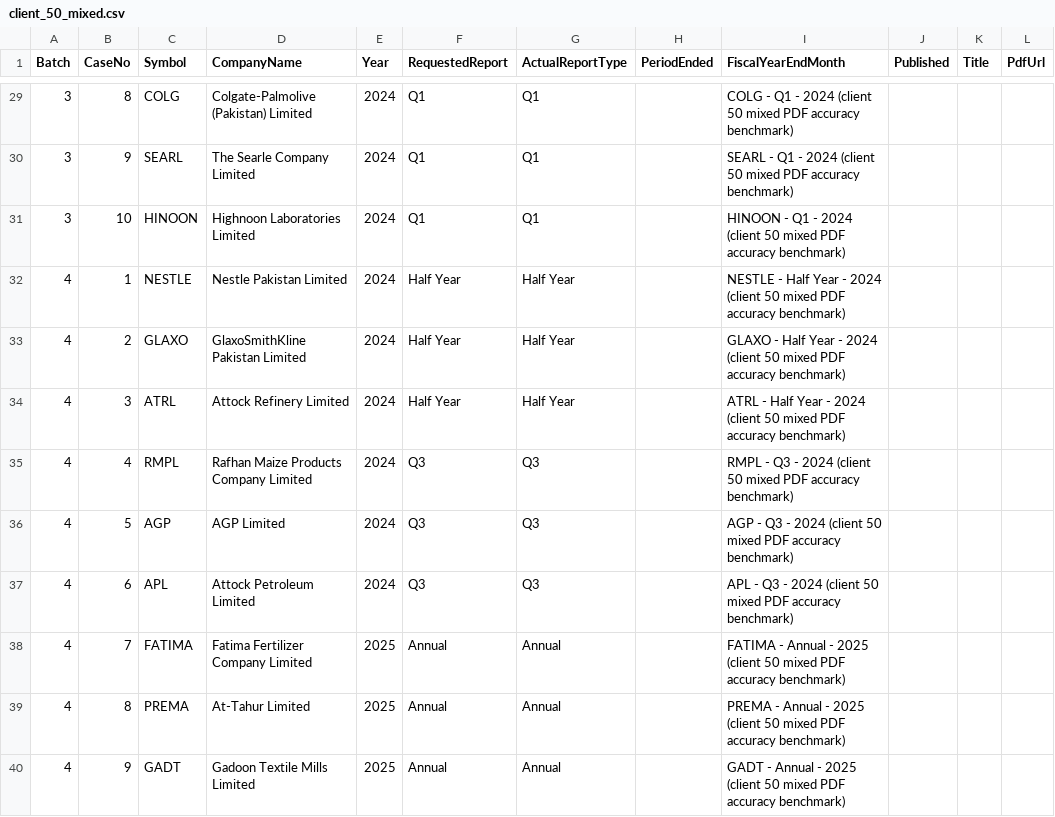
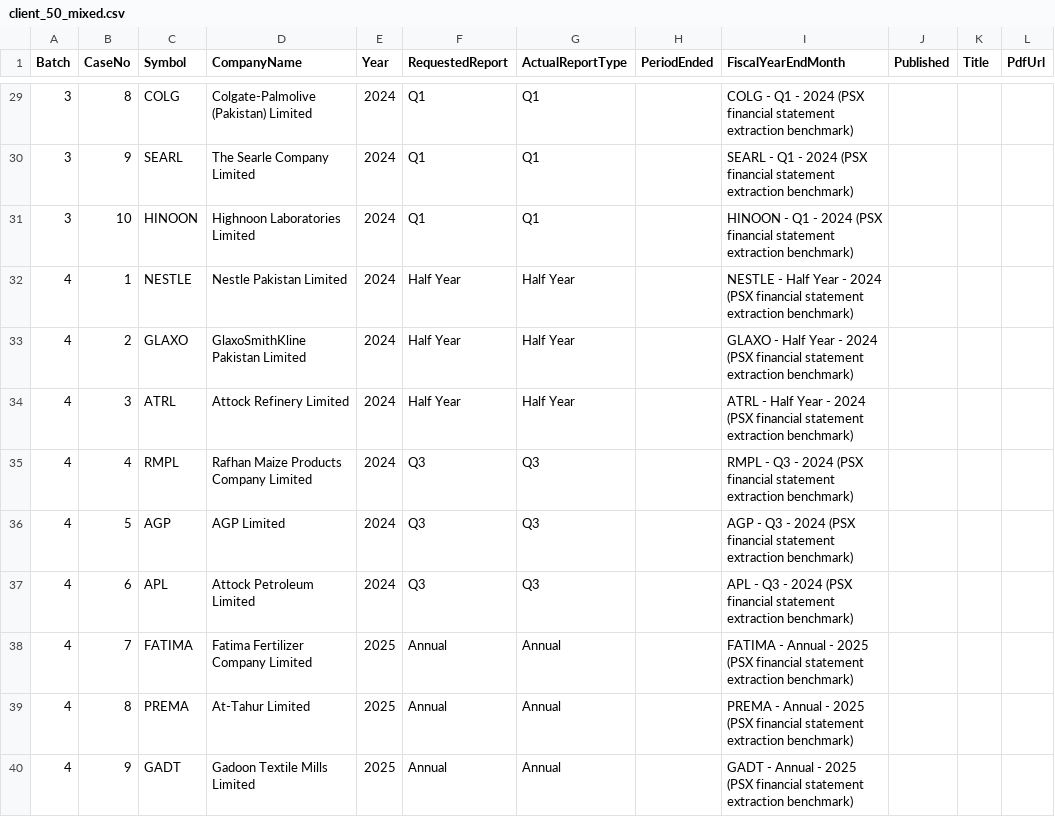
Before and after one commit to AlefyahAamir/psx-financial-statement-extractor, a CSV file: test_cases/client_50_mixed.csv, drawn as a sheet; only a part is shown, gaps mark what is left out; the diff covers the shown part only.

```diff
--- a/test_cases/client_50_mixed.csv
+++ b/test_cases/client_50_mixed.csv
@@ -29,12 +29,12 @@
-3,8,COLG,Colgate-Palmolive (Pakistan) Limited,2024,Q1,Q1,,COLG - Q1 - 2024 (client 50 mixed PDF accuracy benchmark),,,
-3,9,SEARL,The Searle Company Limited,2024,Q1,Q1,,SEARL - Q1 - 2024 (client 50 mixed PDF accuracy benchmark),,,
-3,10,HINOON,Highnoon Laboratories Limited,2024,Q1,Q1,,HINOON - Q1 - 2024 (client 50 mixed PDF accuracy benchmark),,,
-4,1,NESTLE,Nestle Pakistan Limited,2024,Half Year,Half Year,,NESTLE - Half Year - 2024 (client 50 mixed PDF accuracy benchmark),,,
-4,2,GLAXO,GlaxoSmithKline Pakistan Limited,2024,Half Year,Half Year,,GLAXO - Half Year - 2024 (client 50 mixed PDF accuracy benchmark),,,
-4,3,ATRL,Attock Refinery Limited,2024,Half Year,Half Year,,ATRL - Half Year - 2024 (client 50 mixed PDF accuracy benchmark),,,
-4,4,RMPL,Rafhan Maize Products Company Limited,2024,Q3,Q3,,RMPL - Q3 - 2024 (client 50 mixed PDF accuracy benchmark),,,
-4,5,AGP,AGP Limited,2024,Q3,Q3,,AGP - Q3 - 2024 (client 50 mixed PDF accuracy benchmark),,,
-4,6,APL,Attock Petroleum Limited,2024,Q3,Q3,,APL - Q3 - 2024 (client 50 mixed PDF accuracy benchmark),,,
-4,7,FATIMA,Fatima Fertilizer Company Limited,2025,Annual,Annual,,FATIMA - Annual - 2025 (client 50 mixed PDF accuracy benchmark),,,
-4,8,PREMA,At-Tahur Limited,2025,Annual,Annual,,PREMA - Annual - 2025 (client 50 mixed PDF accuracy benchmark),,,
-4,9,GADT,Gadoon Textile Mills Limited,2025,Annual,Annual,,GADT - Annual - 2025 (client 50 mixed PDF accuracy benchmark),,,
+3,8,COLG,Colgate-Palmolive (Pakistan) Limited,2024,Q1,Q1,,COLG - Q1 - 2024 (PSX financial statement extraction benchmark),,,
+3,9,SEARL,The Searle Company Limited,2024,Q1,Q1,,SEARL - Q1 - 2024 (PSX financial statement extraction benchmark),,,
+3,10,HINOON,Highnoon Laboratories Limited,2024,Q1,Q1,,HINOON - Q1 - 2024 (PSX financial statement extraction benchmark),,,
+4,1,NESTLE,Nestle Pakistan Limited,2024,Half Year,Half Year,,NESTLE - Half Year - 2024 (PSX financial statement extraction benchmark),,,
+4,2,GLAXO,GlaxoSmithKline Pakistan Limited,2024,Half Year,Half Year,,GLAXO - Half Year - 2024 (PSX financial statement extraction benchmark),,,
+4,3,ATRL,Attock Refinery Limited,2024,Half Year,Half Year,,ATRL - Half Year - 2024 (PSX financial statement extraction benchmark),,,
+4,4,RMPL,Rafhan Maize Products Company Limited,2024,Q3,Q3,,RMPL - Q3 - 2024 (PSX financial statement extraction benchmark),,,
+4,5,AGP,AGP Limited,2024,Q3,Q3,,AGP - Q3 - 2024 (PSX financial statement extraction benchmark),,,
+4,6,APL,Attock Petroleum Limited,2024,Q3,Q3,,APL - Q3 - 2024 (PSX financial statement extraction benchmark),,,
+4,7,FATIMA,Fatima Fertilizer Company Limited,2025,Annual,Annual,,FATIMA - Annual - 2025 (PSX financial statement extraction benchmark),,,
+4,8,PREMA,At-Tahur Limited,2025,Annual,Annual,,PREMA - Annual - 2025 (PSX financial statement extraction benchmark),,,
+4,9,GADT,Gadoon Textile Mills Limited,2025,Annual,Annual,,GADT - Annual - 2025 (PSX financial statement extraction benchmark),,,
```
Also changed, not shown: 38 edited cells elsewhere in this file, test_cases/client_manual_10.csv, 7 other files.
